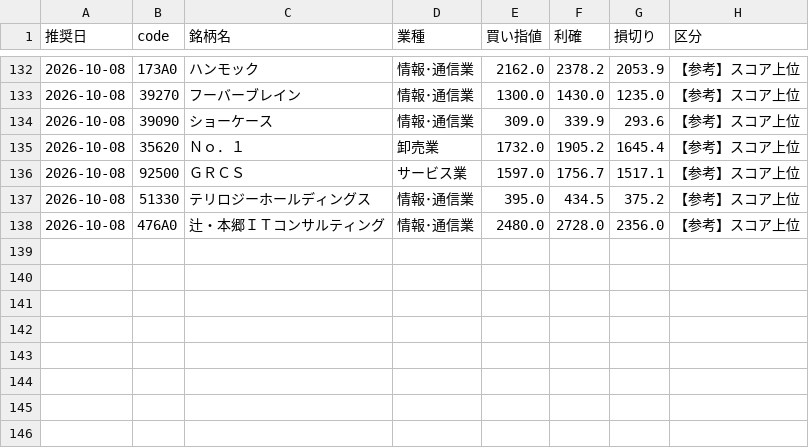
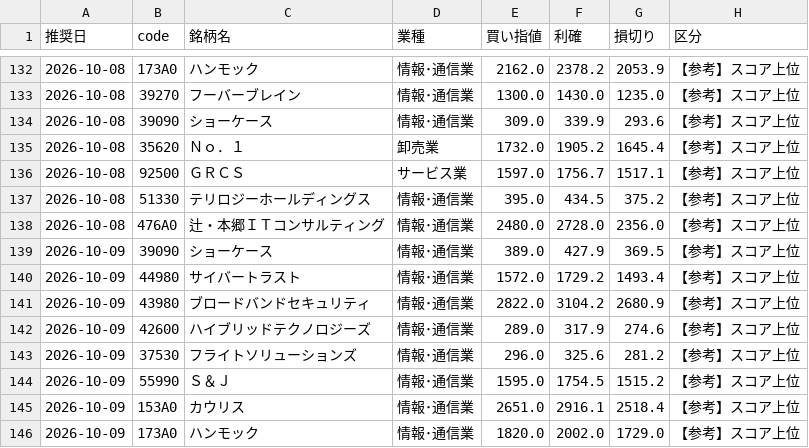
Before and after one commit to hamaba0217-wq/kabu, a CSV file: history/picks.csv, drawn as a sheet; only a part is shown, gaps mark what is left out.

```diff
--- a/history/picks.csv
+++ b/history/picks.csv
@@ -138 +138,9 @@
 2026-10-08,476A0,辻・本郷ＩＴコンサルティング,情報･通信業,2480.0,2728.0,2356.0,【参考】スコア上位
+2026-10-09,39090,ショーケース,情報･通信業,389.0,427.9,369.5,【参考】スコア上位
+2026-10-09,44980,サイバートラスト,情報･通信業,1572.0,1729.2,1493.4,【参考】スコア上位
+2026-10-09,43980,ブロードバンドセキュリティ,情報･通信業,2822.0,3104.2,2680.9,【参考】スコア上位
+2026-10-09,42600,ハイブリッドテクノロジーズ,情報･通信業,289.0,317.9,274.6,【参考】スコア上位
+2026-10-09,37530,フライトソリューションズ,情報･通信業,296.0,325.6,281.2,【参考】スコア上位
+2026-10-09,55990,Ｓ＆Ｊ,情報･通信業,1595.0,1754.5,1515.2,【参考】スコア上位
+2026-10-09,153A0,カウリス,情報･通信業,2651.0,2916.1,2518.4,【参考】スコア上位
+2026-10-09,173A0,ハンモック,情報･通信業,1820.0,2002.0,1729.0,【参考】スコア上位
```
Also changed, not shown: 4 other files.
